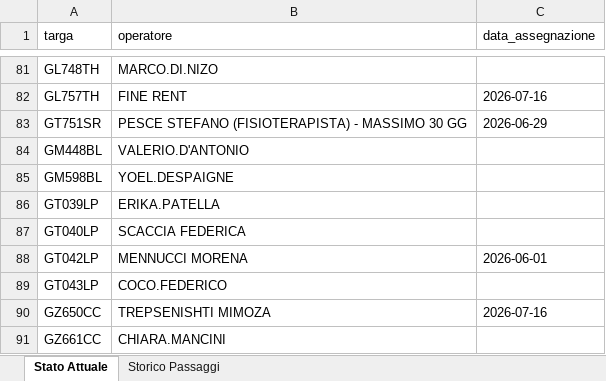
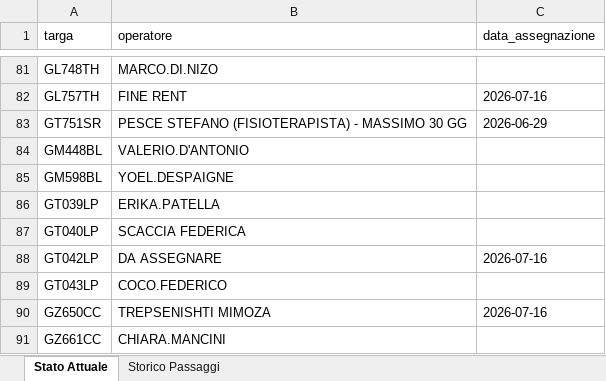
Before and after one commit to messinesetsrm-cell/db_auto, an Excel workbook: flotta.xlsx, sheet Stato Attuale, drawn as a sheet; only a part is shown, gaps mark what is left out; values as stored, in another font and other column widths than the file's, no borders; the diff names each change by its address in the sheet, - before the commit and + after, or states it on an @@ line.

```diff
--- a/flotta.xlsx (sheet Stato Attuale)
+++ b/flotta.xlsx (sheet Stato Attuale)
-B88 (operatore): MENNUCCI MORENA
+B88 (operatore): DA ASSEGNARE
-C88 (data_assegnazione): 2026-06-01
+C88 (data_assegnazione): 2026-07-16
```
Also changed, not shown: sheet Storico Passaggi.
